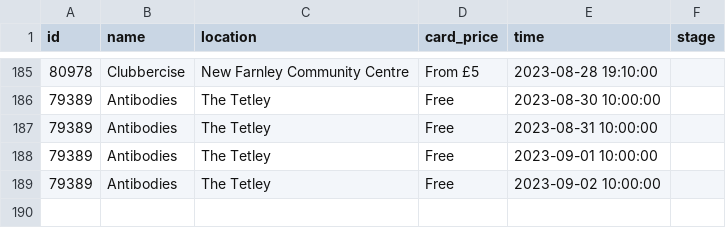
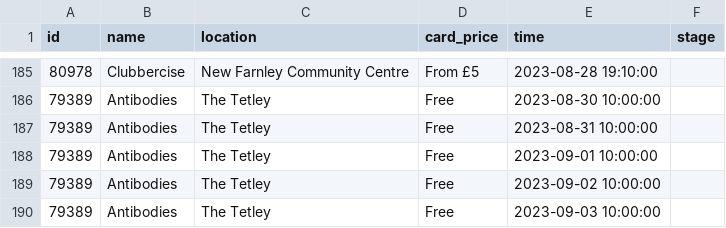
Before and after one commit to open-innovations/leeds-2023, a CSV file: data/metrics/events/promote-events/events.csv, drawn as a sheet; only a part is shown, gaps mark what is left out; the diff names each change by its address in the sheet, - before the commit and + after, or states it on an @@ line.

```diff
--- a/data/metrics/events/promote-events/events.csv
+++ b/data/metrics/events/promote-events/events.csv
+row 190: 79389 | Antibodies | The Tetley | Free | 2023-09-03 10:00:00
```
Also changed, not shown: data/metrics/events/master/all.csv, data/metrics/events/tickets/orders.csv, 17 other files.
